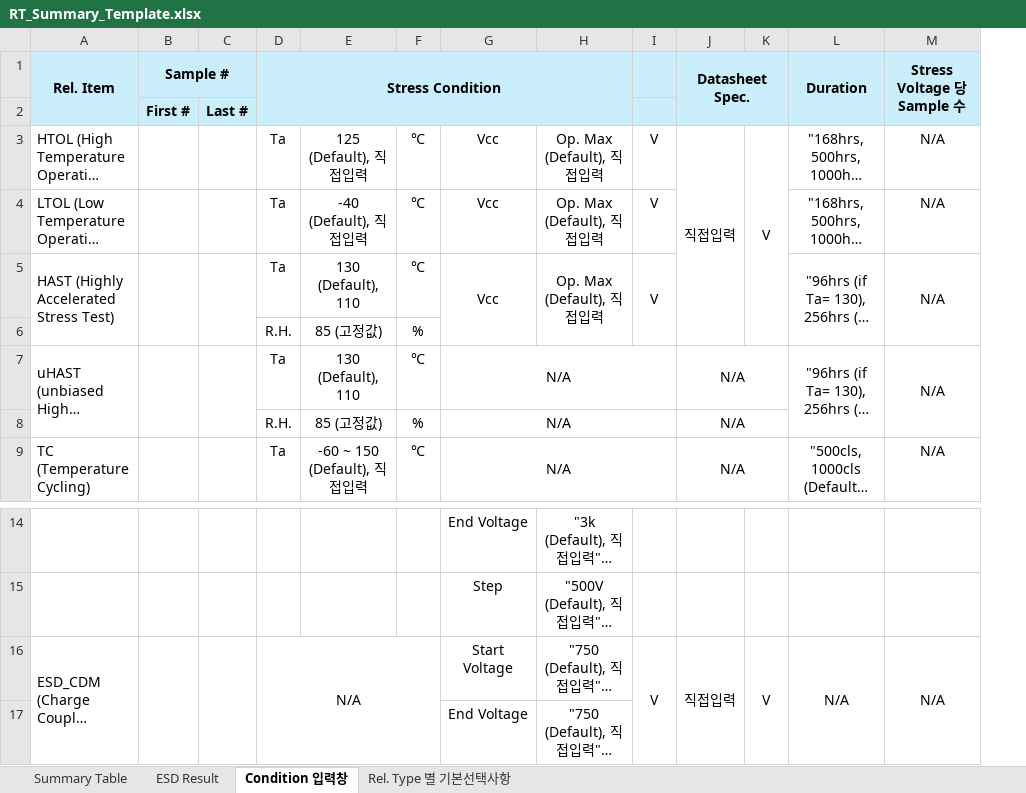
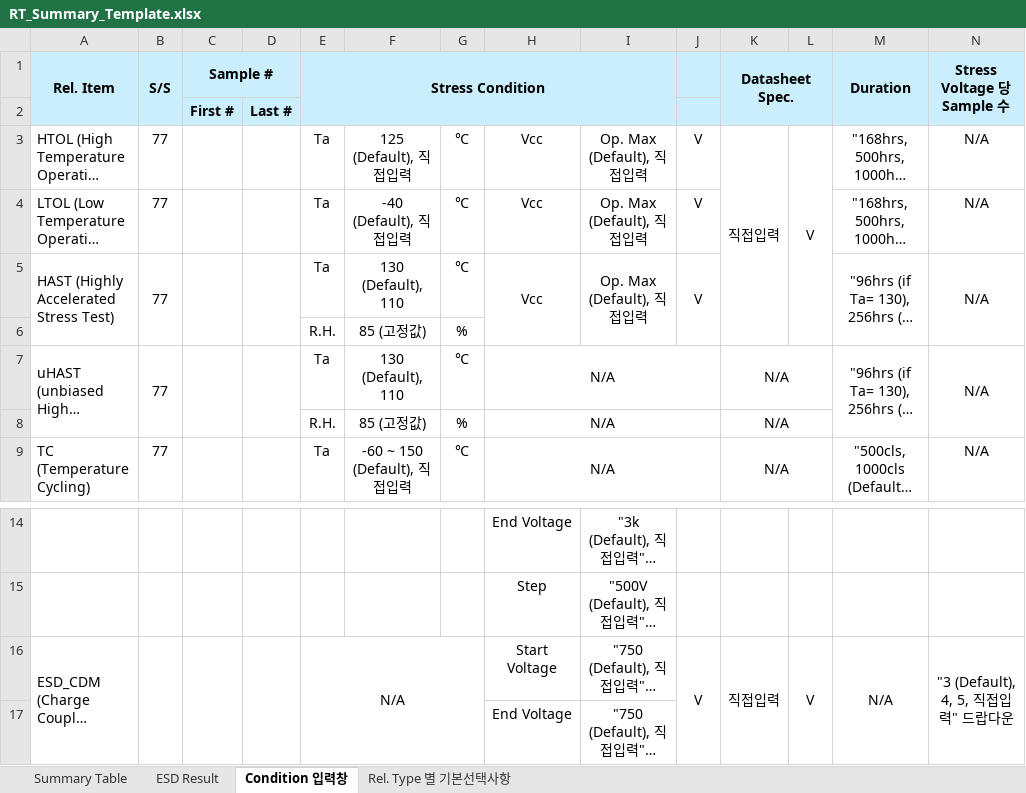
Before and after one commit to hyuck30401-coder/automation, an Excel workbook: docs/RT_Summary_Template.xlsx, sheet Condition 입력창, drawn as a sheet; only a part is shown, gaps mark what is left out; long unchanged cells end in …; values as stored, in another font and other column widths than the file's, no borders; addresses are those after the commit; the diff names each change by its address in the sheet, - before the commit and + after, or states it on an @@ line.

```diff
--- a/docs/RT_Summary_Template.xlsx (sheet Condition 입력창)
+++ b/docs/RT_Summary_Template.xlsx (sheet Condition 입력창)
+column B (S/S), rows 3-9: 77 | 77 | 77 |  | 77 |  | 77
-N16 (Stress Voltage 당 Sample 수): N/A
+N16 (Stress Voltage 당 Sample 수): "3 (Default), 4, 5, 직접입력" 드랍다운
```
